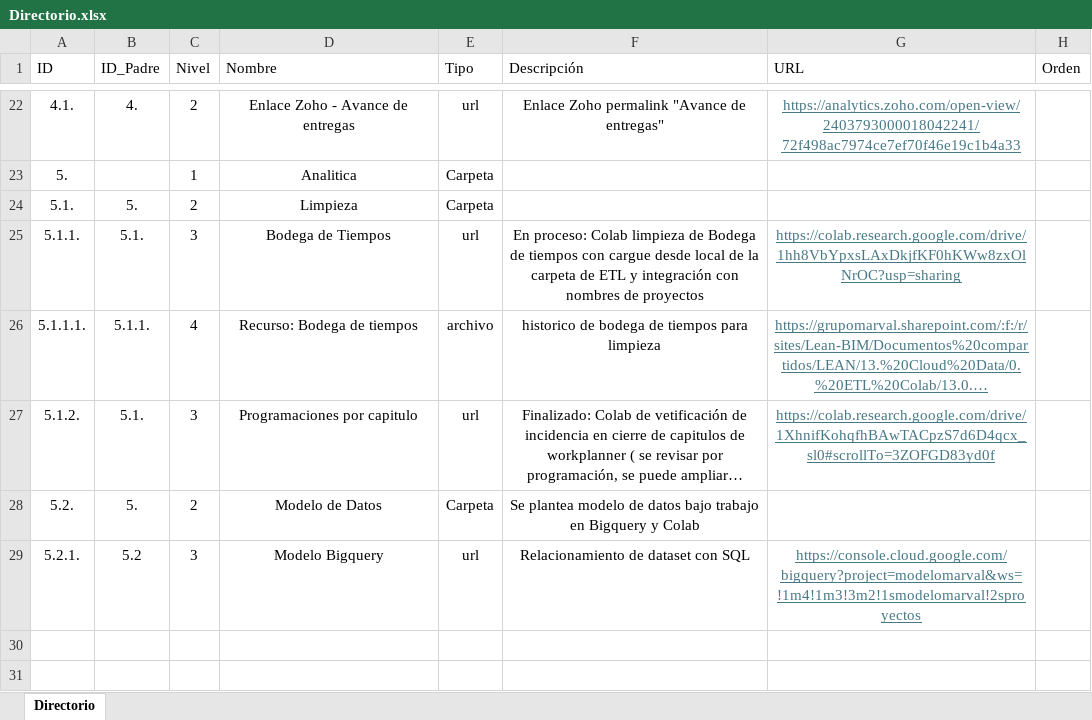
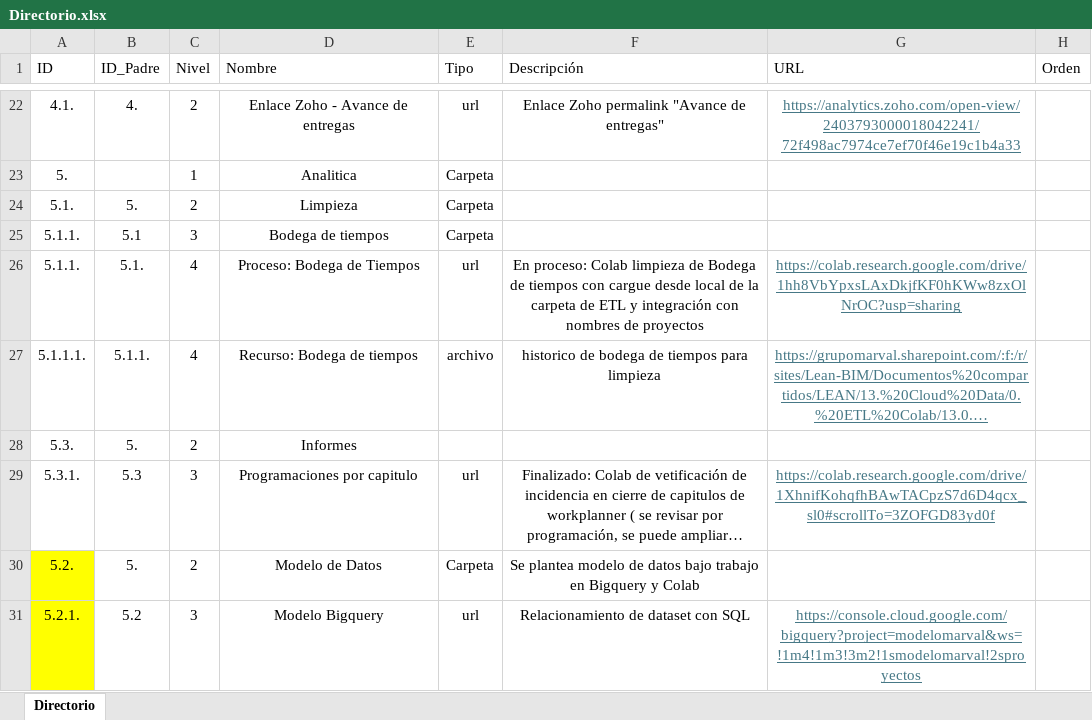
Before and after one commit to bautistapulgarin/Responsables-streamlit, an Excel workbook: data/Directorio.xlsx, sheet Directorio, drawn as a sheet; only a part is shown, gaps mark what is left out; long unchanged cells end in …; values as stored, in another font and other column widths than the file's, no borders; table styles not drawn; addresses are those after the commit; the diff names each change by its address in the sheet, - before the commit and + after, or states it on an @@ line.

Commit message:
Add files via upload

```diff
--- a/data/Directorio.xlsx (sheet Directorio)
+++ b/data/Directorio.xlsx (sheet Directorio)
+row 25: 5.1.1. | 5.1 | 3 | Bodega de tiempos | Carpeta
-C26 (Nivel): 3
+C26 (Nivel): 4
-D26 (Nombre): Bodega de Tiempos
+D26 (Nombre): Proceso: Bodega de Tiempos
+row 28: 5.3. | 5. | 2 | Informes
-A29 (ID): 5.1.2.
+A29 (ID): 5.3.1.
-B29 (ID_Padre): 5.1.
+B29 (ID_Padre): 5.3
-A30:A31 fill: none
+A30:A31 fill: #FFFF00
```
Also changed, not shown: formulas that keep their value.
